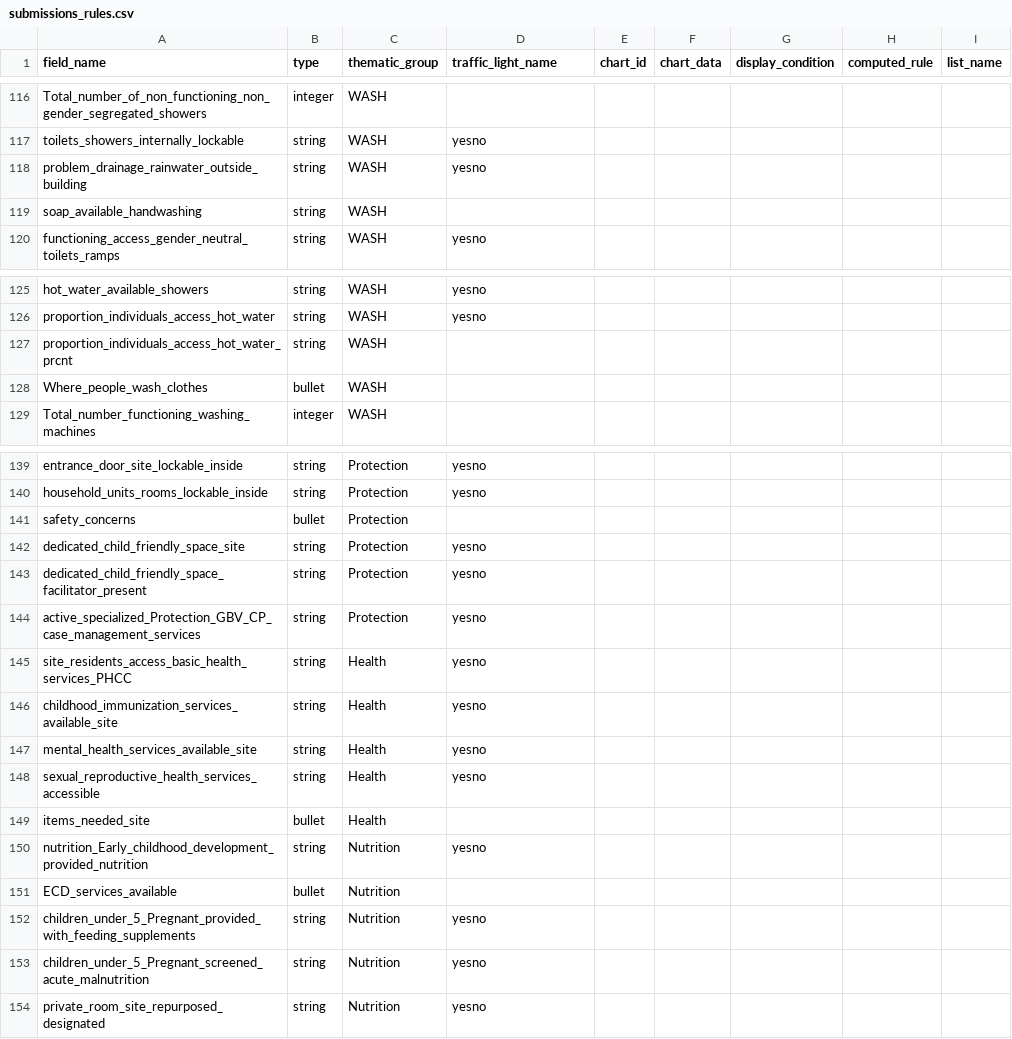
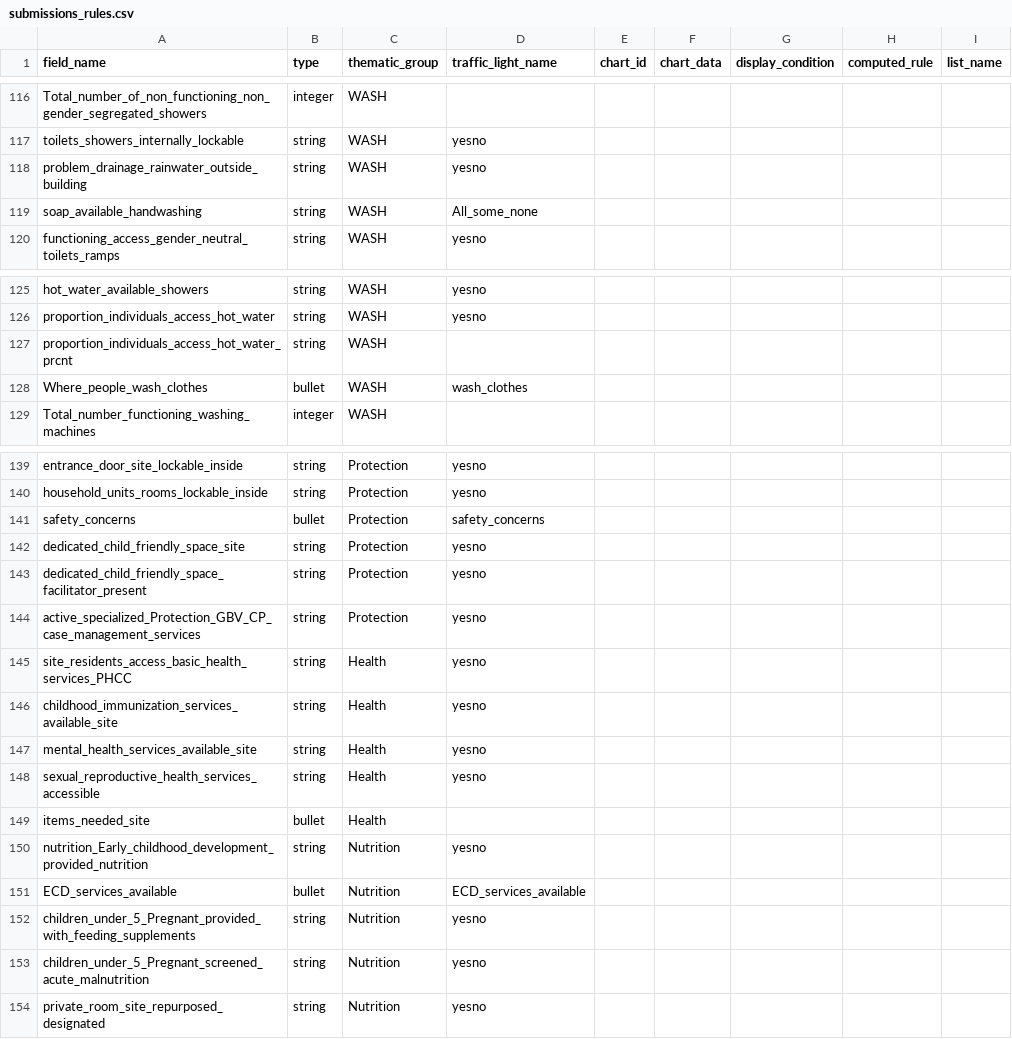
Before and after one commit to GDS-ODSSS/opsmaps, a CSV file: liban/FDF/submissions_rules.csv, drawn as a sheet; only a part is shown, gaps mark what is left out; the diff covers the shown part only.

```diff
--- a/liban/FDF/submissions_rules.csv
+++ b/liban/FDF/submissions_rules.csv
@@ -118,3 +118,3 @@ toilets_showers_internally_lockable;string;WASH;yesno;;;;;
 problem_drainage_rainwater_outside_building;string;WASH;yesno;;;;;
-soap_available_handwashing;string;WASH;;;;;;
+soap_available_handwashing;string;WASH;All_some_none;;;;;
 functioning_access_gender_neutral_toilets_ramps;string;WASH;yesno;;;;;
@@ -127,3 +127,3 @@ proportion_individuals_access_hot_water;string;WASH;yesno;;;;;
 proportion_individuals_access_hot_water_prcnt;string;WASH;;;;;;
-Where_people_wash_clothes;bullet;WASH;;;;;;
+Where_people_wash_clothes;bullet;WASH;wash_clothes;;;;;
 Total_number_functioning_washing_machines;integer;WASH;;;;;;
@@ -140,3 +140,3 @@ entrance_door_site_lockable_inside;string;Protection;yesno;;;;;
 household_units_rooms_lockable_inside;string;Protection;yesno;;;;;
-safety_concerns;bullet;Protection;;;;;;
+safety_concerns;bullet;Protection;safety_concerns;;;;;
 dedicated_child_friendly_space_site;string;Protection;yesno;;;;;
@@ -150,3 +150,3 @@ items_needed_site;bullet;Health;;;;;;
 nutrition_Early_childhood_development_provided_nutrition;string;Nutrition;yesno;;;;;
-ECD_services_available;bullet;Nutrition;;;;;;
+ECD_services_available;bullet;Nutrition;ECD_services_available;;;;;
 children_under_5_Pregnant_provided_with_feeding_supplements;string;Nutrition;yesno;;;;;
```
Also changed, not shown: 14 edited cells elsewhere in this file.
